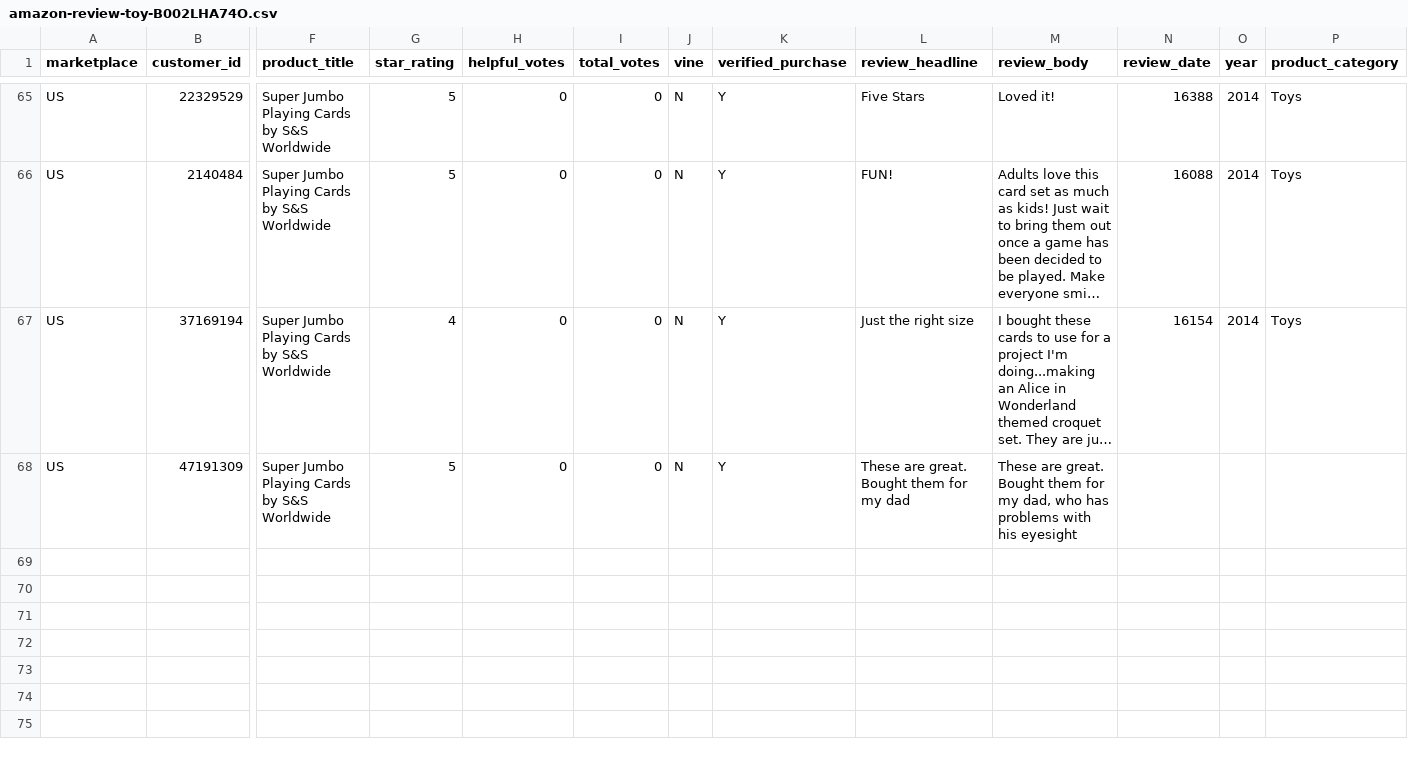
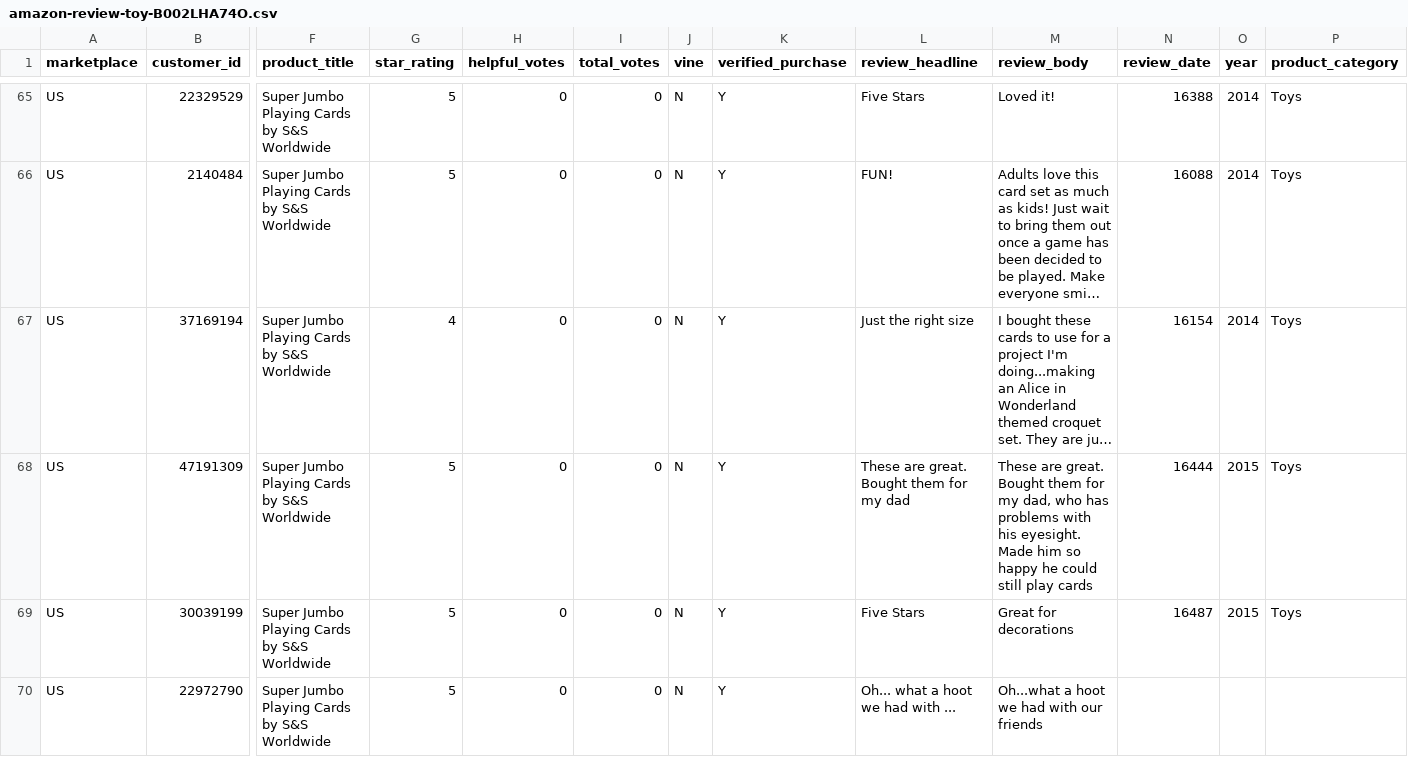
Before and after one commit to reapersy/serverless-nlp-solution-cdk, a CSV file: script/simulation/data/amazon-review-toy-B002LHA74O.csv, drawn as a sheet; only a part is shown, gaps mark what is left out; long unchanged cells end in …; rows hold the shown columns only; the diff names each change by its address in the sheet, - before the commit and + after, or states it on an @@ line.

```diff
--- a/script/simulation/data/amazon-review-toy-B002LHA74O.csv
+++ b/script/simulation/data/amazon-review-toy-B002LHA74O.csv
-M68 (review_body): …with his eyesight
+M68 (review_body): …with his eyesight. Made him so happy he could still play cards
-N68 (review_date): (empty)
+N68 (review_date): 16444
-O68 (year): (empty)
+O68 (year): 2015
-P68 (product_category): (empty)
+P68 (product_category): Toys
+row 69: US | 30039199 | Super Jumbo Playing Cards by S&S Worldwide | 5 | 0 | 0 | N | Y | Five Stars | Great for decorations | 16487 | 2015 | Toys
+row 70: US | 22972790 | Super Jumbo Playing Cards by S&S Worldwide | 5 | 0 | 0 | N | Y | Oh... what a hoot we had with ... | Oh...what a hoot we had with our friends
```
